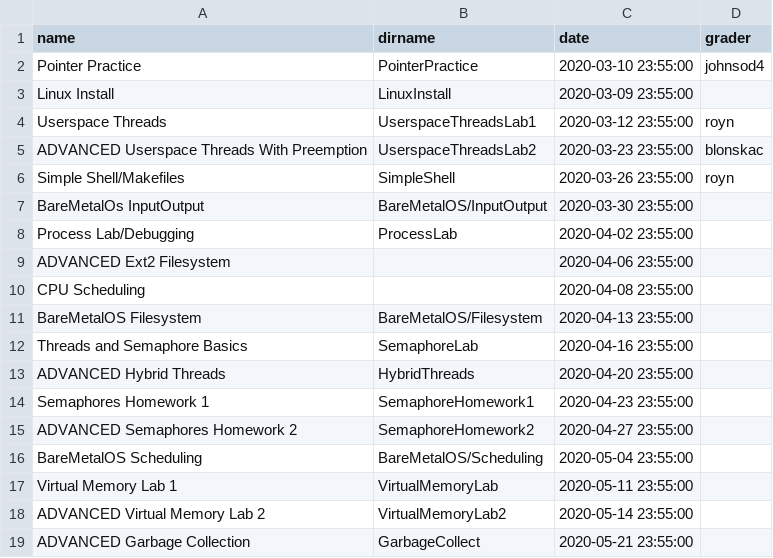
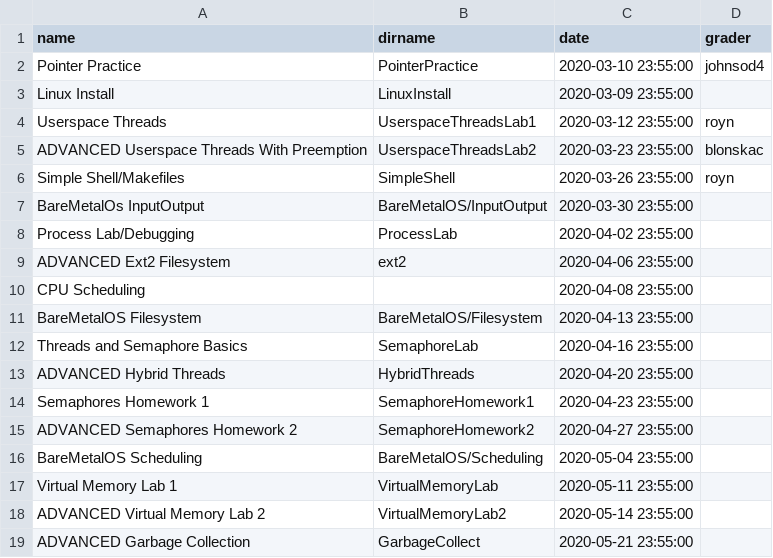
Before and after one commit to RHIT-CSSE/csse332, a CSV file: _data/assignments.csv, drawn as a sheet.

```diff
--- a/_data/assignments.csv
+++ b/_data/assignments.csv
@@ -8,3 +8,3 @@ BareMetalOs InputOutput,BareMetalOS/InputOutput,2020-03-30 23:55:00,
 Process Lab/Debugging,ProcessLab,2020-04-02 23:55:00,
-ADVANCED Ext2 Filesystem,,2020-04-06 23:55:00,
+ADVANCED Ext2 Filesystem,ext2,2020-04-06 23:55:00,
 CPU Scheduling,,2020-04-08 23:55:00,
```
Also changed, not shown: 1 other file.
